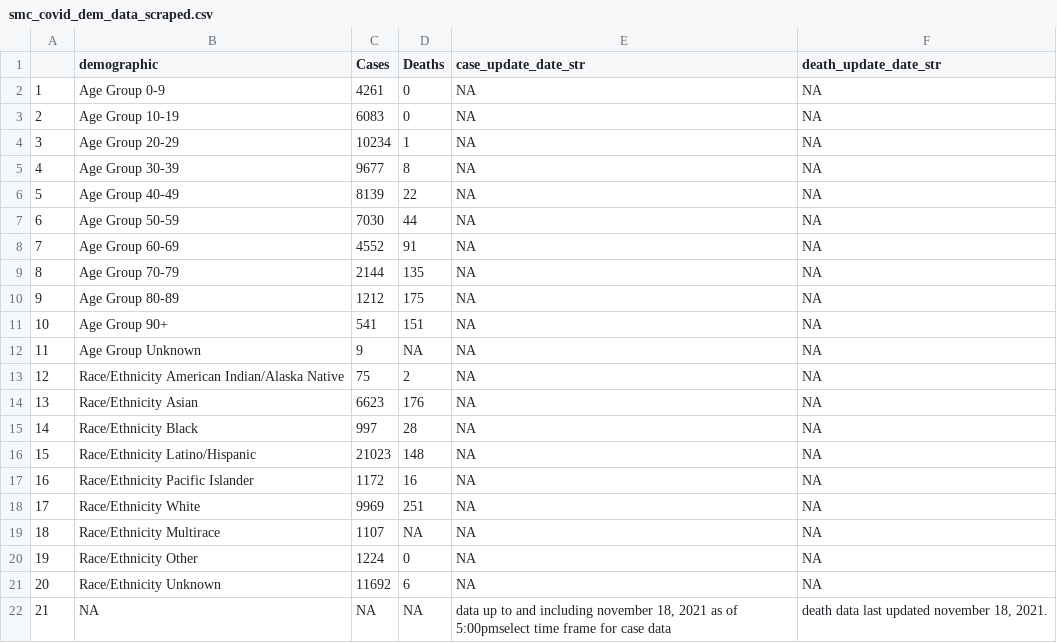
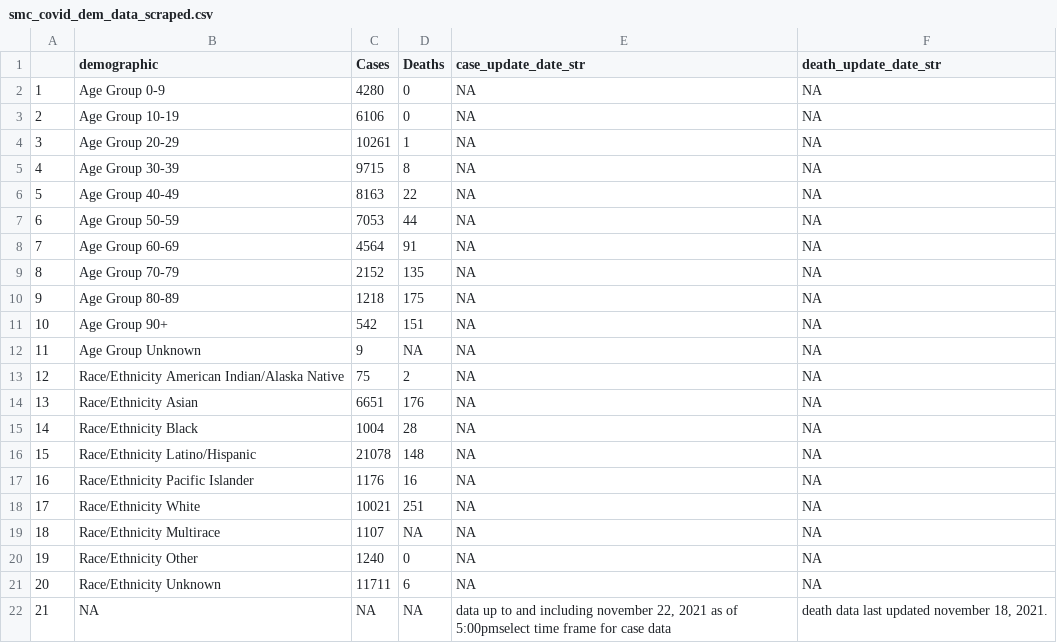
Before and after one commit to stanfordfuturebay/stanfordfuturebay.github.io, a CSV file: covid19/smc_covid_dem_data_scraped.csv, drawn as a sheet.

```diff
--- a/covid19/smc_covid_dem_data_scraped.csv
+++ b/covid19/smc_covid_dem_data_scraped.csv
@@ -1,22 +1,22 @@
 "","demographic","Cases","Deaths","case_update_date_str","death_update_date_str"
-"1","Age Group 0-9","4261","0",NA,NA
-"2","Age Group 10-19","6083","0",NA,NA
-"3","Age Group 20-29","10234","1",NA,NA
-"4","Age Group 30-39","9677","8",NA,NA
-"5","Age Group 40-49","8139","22",NA,NA
-"6","Age Group 50-59","7030","44",NA,NA
-"7","Age Group 60-69","4552","91",NA,NA
-"8","Age Group 70-79","2144","135",NA,NA
-"9","Age Group 80-89","1212","175",NA,NA
-"10","Age Group 90+","541","151",NA,NA
+"1","Age Group 0-9","4280","0",NA,NA
+"2","Age Group 10-19","6106","0",NA,NA
+"3","Age Group 20-29","10261","1",NA,NA
+"4","Age Group 30-39","9715","8",NA,NA
+"5","Age Group 40-49","8163","22",NA,NA
+"6","Age Group 50-59","7053","44",NA,NA
+"7","Age Group 60-69","4564","91",NA,NA
+"8","Age Group 70-79","2152","135",NA,NA
+"9","Age Group 80-89","1218","175",NA,NA
+"10","Age Group 90+","542","151",NA,NA
 "11","Age Group Unknown","9",NA,NA,NA
 "12","Race/Ethnicity  American Indian/Alaska Native","75","2",NA,NA
-"13","Race/Ethnicity  Asian","6623","176",NA,NA
-"14","Race/Ethnicity  Black","997","28",NA,NA
-"15","Race/Ethnicity  Latino/Hispanic","21023","148",NA,NA
-"16","Race/Ethnicity  Pacific Islander","1172","16",NA,NA
-"17","Race/Ethnicity  White","9969","251",NA,NA
+"13","Race/Ethnicity  Asian","6651","176",NA,NA
+"14","Race/Ethnicity  Black","1004","28",NA,NA
+"15","Race/Ethnicity  Latino/Hispanic","21078","148",NA,NA
+"16","Race/Ethnicity  Pacific Islander","1176","16",NA,NA
+"17","Race/Ethnicity  White","10021","251",NA,NA
 "18","Race/Ethnicity Multirace","1107",NA,NA,NA
-"19","Race/Ethnicity Other","1224","0",NA,NA
-"20","Race/Ethnicity Unknown","11692","6",NA,NA
-"21",NA,NA,NA,"data up to and including november 18, 2021 as of 5:00pmselect time frame for case data","death data last updated november 18, 2021."
+"19","Race/Ethnicity Other","1240","0",NA,NA
+"20","Race/Ethnicity Unknown","11711","6",NA,NA
+"21",NA,NA,NA,"data up to and including november 22, 2021 as of 5:00pmselect time frame for case data","death data last updated november 18, 2021."
```
Also changed, not shown: covid19/smc_cases_scraped.csv, covid19/smc_tests_scraped.csv, 1 other file.
